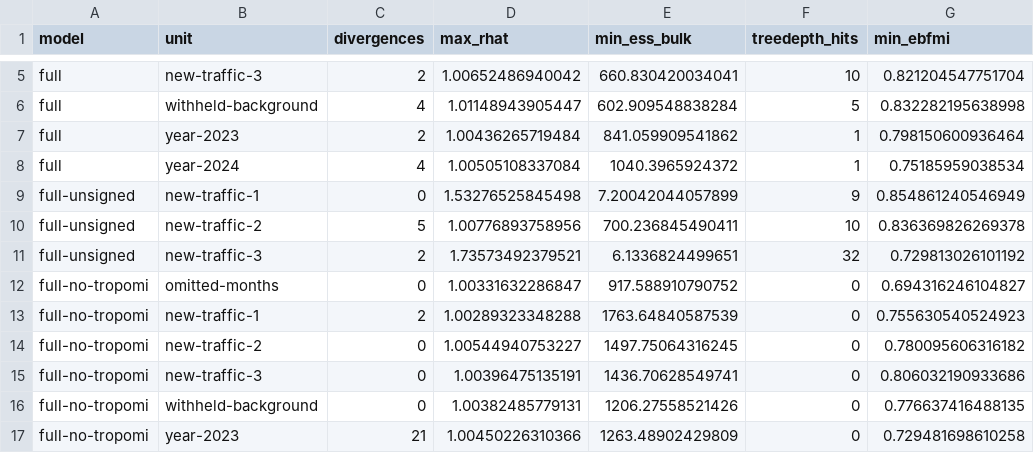
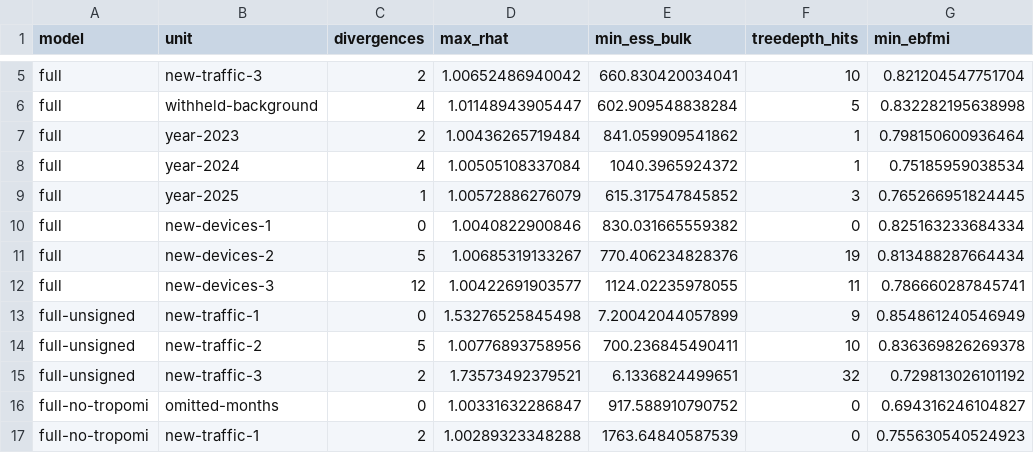
Before and after one commit to damarals/spatiotemporal-pol-model, a CSV file: results/diagnostics.csv, drawn as a sheet; only a part is shown, gaps mark what is left out; the shorter side is filled out with more unchanged rows; the diff names each change by its address in the sheet, - before the commit and + after, or states it on an @@ line.

```diff
--- a/results/diagnostics.csv
+++ b/results/diagnostics.csv
+row 9: full | year-2025 | 1 | 1.00572886276079 | 615.317547845852 | 3 | 0.765266951824445
+row 10: full | new-devices-1 | 0 | 1.0040822900846 | 830.031665559382 | 0 | 0.825163233684334
+row 11: full | new-devices-2 | 5 | 1.00685319133267 | 770.406234828376 | 19 | 0.813488287664434
+row 12: full | new-devices-3 | 12 | 1.00422691903577 | 1124.02235978055 | 11 | 0.786660287845741
```
Also changed, not shown: results/benchmarks.csv, results/coverage.csv, 7 other files.
